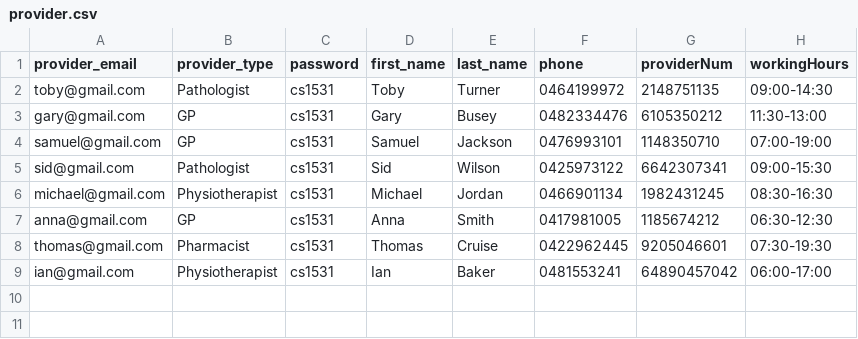
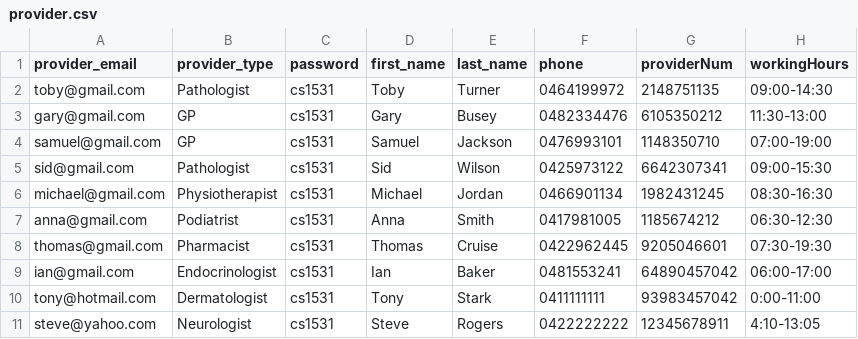
Before and after one commit to dionearle/MediSoft-COMP1531-Project, a CSV file: provider.csv, drawn as a sheet.

```diff
--- a/provider.csv
+++ b/provider.csv
@@ -6,4 +6,6 @@ sid@gmail.com,Pathologist,cs1531, Sid, Wilson, 0425973122, 6642307341, 09:00-15:
 michael@gmail.com,Physiotherapist,cs1531, Michael, Jordan, 0466901134, 1982431245, 08:30-16:30
-anna@gmail.com,GP,cs1531, Anna, Smith, 0417981005, 1185674212, 06:30-12:30
+anna@gmail.com,Podiatrist,cs1531, Anna, Smith, 0417981005, 1185674212, 06:30-12:30
 thomas@gmail.com,Pharmacist,cs1531, Thomas, Cruise, 0422962445, 9205046601, 07:30-19:30
-ian@gmail.com,Physiotherapist,cs1531, Ian, Baker, 0481553241, 64890457042, 06:00-17:00
+ian@gmail.com,Endocrinologist,cs1531, Ian, Baker, 0481553241, 64890457042, 06:00-17:00
+tony@hotmail.com, Dermatologist, cs1531, Tony, Stark, 0411111111, 93983457042, 0:00-11:00
+steve@yahoo.com, Neurologist, cs1531, Steve, Rogers, 0422222222, 12345678911, 4:10-13:05
```
Also changed, not shown: patient.csv, 2 other files.
